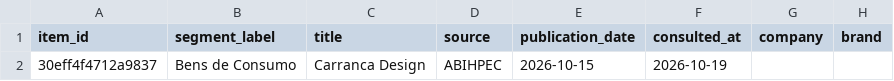
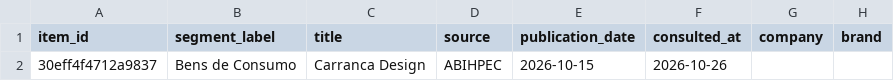
Before and after one commit to deiwesorloski2023-collab/Radar-de-mercados, a CSV file: dist/exports/dashboard2-latest.csv, drawn as a sheet; only a part is shown; the diff names each change by its address in the sheet, - before the commit and + after, or states it on an @@ line.

```diff
--- a/dist/exports/dashboard2-latest.csv
+++ b/dist/exports/dashboard2-latest.csv
-F2 (consulted_at): 2026-10-19
+F2 (consulted_at): 2026-10-26
```
Also changed, not shown: public/exports/dashboard2-latest.csv, 7 other files.
